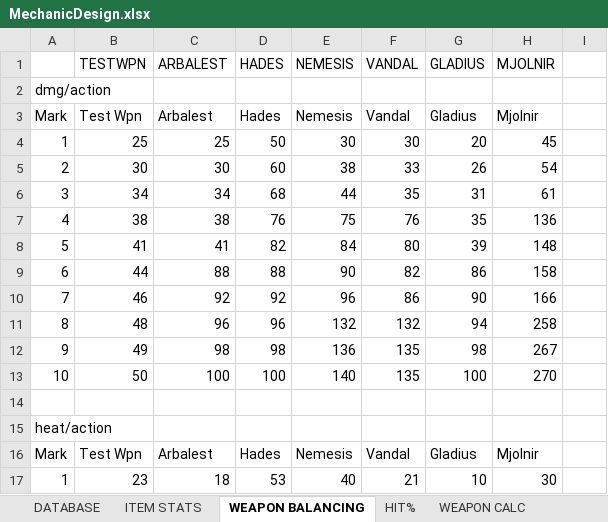
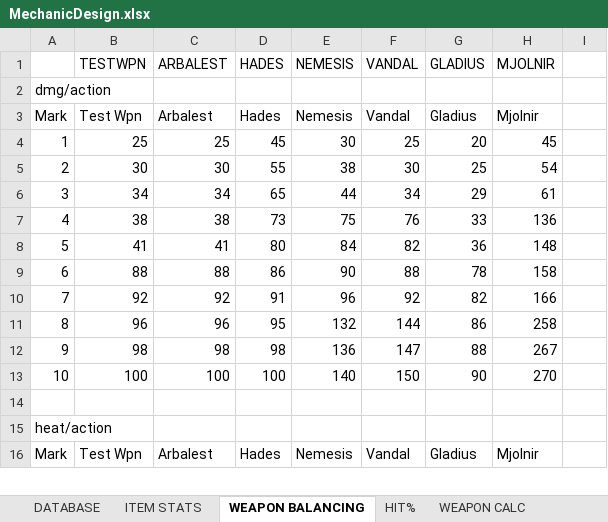
Before and after one commit to HuvaaKoodia/SpringProject_2014, an Excel workbook: Design/MechanicDesign.xlsx, sheet WEAPON BALANCING, drawn as a sheet; only a part is shown; values as stored, in another font and other column widths than the file's, no borders; charts and pictures and conditional formats not drawn; removed rows and columns are numbered as before the commit, all else as after; the diff covers the shown part only; the diff names each change by its address in the sheet, - before the commit and + after, or states it on an @@ line.

```diff
--- a/Design/MechanicDesign.xlsx (sheet WEAPON BALANCING)
+++ b/Design/MechanicDesign.xlsx (sheet WEAPON BALANCING)
-D4 (HADES): 50
+D4 (HADES): 45
-F4 (VANDAL): 30
+F4 (VANDAL): 25
-D5 (HADES): 60
+D5 (HADES): 55
-F5 (VANDAL): 33
+F5 (VANDAL): 30
-G5 (GLADIUS): 26
+G5 (GLADIUS): 25
-D6 (HADES): 68
+D6 (HADES): 65
-F6 (VANDAL): 35
+F6 (VANDAL): 34
-G6 (GLADIUS): 31
+G6 (GLADIUS): 29
-D7 (HADES): 76
+D7 (HADES): 73
-G7 (GLADIUS): 35
+G7 (GLADIUS): 33
-D8 (HADES): 82
+D8 (HADES): 80
-F8 (VANDAL): 80
+F8 (VANDAL): 82
-G8 (GLADIUS): 39
+G8 (GLADIUS): 36
-B9 (TESTWPN): 44
+B9 (TESTWPN): 88
-D9 (HADES): 88
+D9 (HADES): 86
-F9 (VANDAL): 82
+F9 (VANDAL): 88
-G9 (GLADIUS): 86
+G9 (GLADIUS): 78
-B10 (TESTWPN): 46
+B10 (TESTWPN): 92
-D10 (HADES): 92
+D10 (HADES): 91
-F10 (VANDAL): 86
+F10 (VANDAL): 92
-G10 (GLADIUS): 90
+G10 (GLADIUS): 82
-B11 (TESTWPN): 48
+B11 (TESTWPN): 96
-D11 (HADES): 96
+D11 (HADES): 95
-F11 (VANDAL): 132
+F11 (VANDAL): 144
-G11 (GLADIUS): 94
+G11 (GLADIUS): 86
-B12 (TESTWPN): 49
+B12 (TESTWPN): 98
-F12 (VANDAL): 135
+F12 (VANDAL): 147
-G12 (GLADIUS): 98
+G12 (GLADIUS): 88
-B13 (TESTWPN): 50
+B13 (TESTWPN): 100
-F13 (VANDAL): 135
+F13 (VANDAL): 150
-G13 (GLADIUS): 100
+G13 (GLADIUS): 90
-row 17: 1 | 23 | 18 | 53 | 40 | 21 | 10 | 30
```
Also changed, not shown: 62 added rows, 61 removed rows and 97 edited cells elsewhere in this sheet, sheet LOOT, sheet ITEM STATS, sheet ENEMY STATS, sheet DATABASE, sheet MISSION SIMU, sheet HIT%, 2 more sheets, formulas that keep their value, charts or pictures, Design/Level Design/LevelDesign.xlsx.
